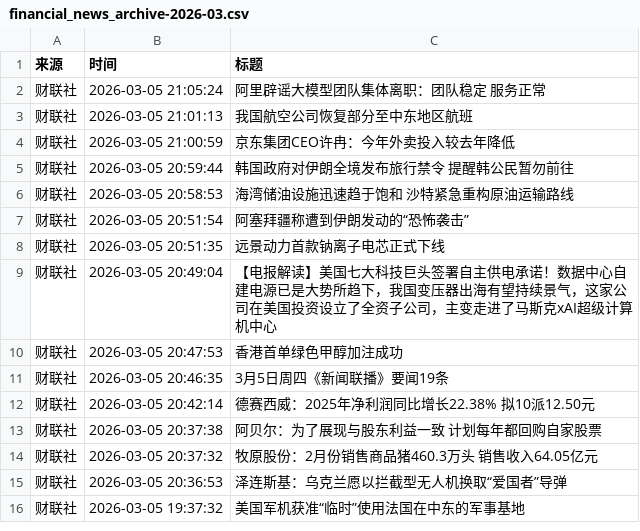
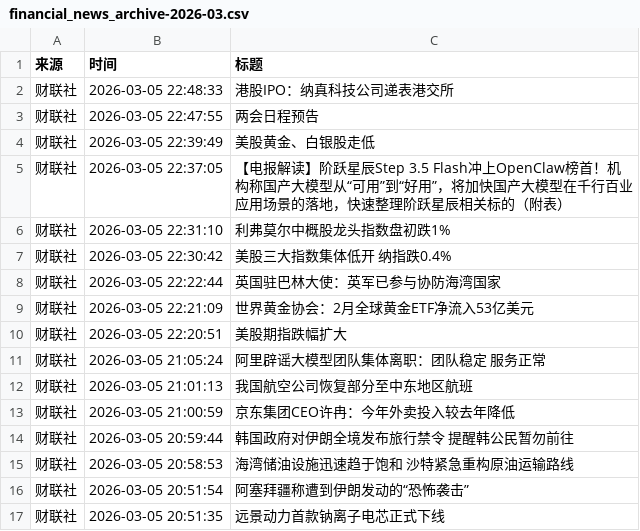
Before and after one commit to YutaoH/huiboyanbao, a CSV file: 财经新闻数据/financial_news_archive-2026-03.csv, drawn as a sheet; only a part is shown; the shorter side is filled out with more unchanged rows; the diff covers the shown part only.

```diff
--- a/财经新闻数据/financial_news_archive-2026-03.csv
+++ b/财经新闻数据/financial_news_archive-2026-03.csv
@@ -1,2 +1,11 @@
 来源,时间,标题
+财联社,2026-03-05 22:48:33,港股IPO：纳真科技公司递表港交所
+财联社,2026-03-05 22:47:55,两会日程预告
+财联社,2026-03-05 22:39:49,美股黄金、白银股走低
+财联社,2026-03-05 22:37:05,【电报解读】阶跃星辰Step 3.5 Flash冲上OpenClaw榜首！机构称国产大模型从“可用”到“好用”，将加快国产大模型在千行百业应用场景的落地，快速整理阶跃星辰相关标的（附表）
+财联社,2026-03-05 22:31:10,利弗莫尔中概股龙头指数盘初跌1%
+财联社,2026-03-05 22:30:42,美股三大指数集体低开 纳指跌0.4%
+财联社,2026-03-05 22:22:44,英国驻巴林大使：英军已参与协防海湾国家
+财联社,2026-03-05 22:21:09,世界黄金协会：2月全球黄金ETF净流入53亿美元
+财联社,2026-03-05 22:20:51,美股期指跌幅扩大
 财联社,2026-03-05 21:05:24,阿里辟谣大模型团队集体离职：团队稳定 服务正常
```
Also changed, not shown: 18 added rows and 1 removed row elsewhere in this file, 5 other files.
